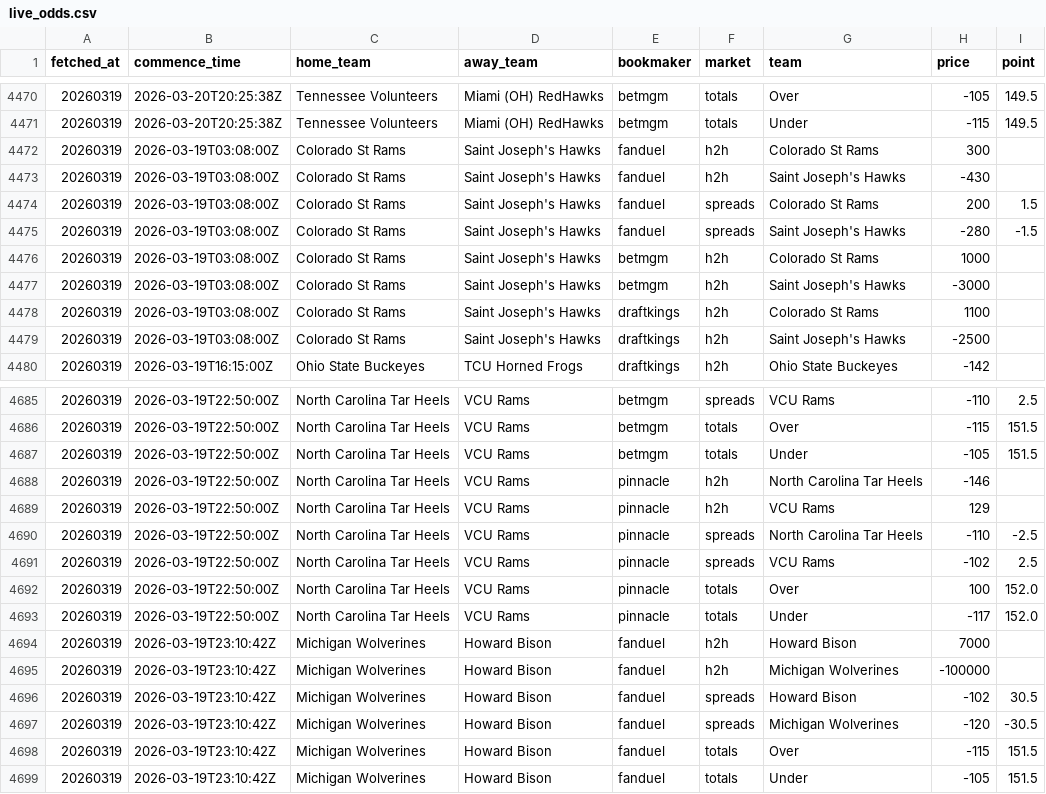
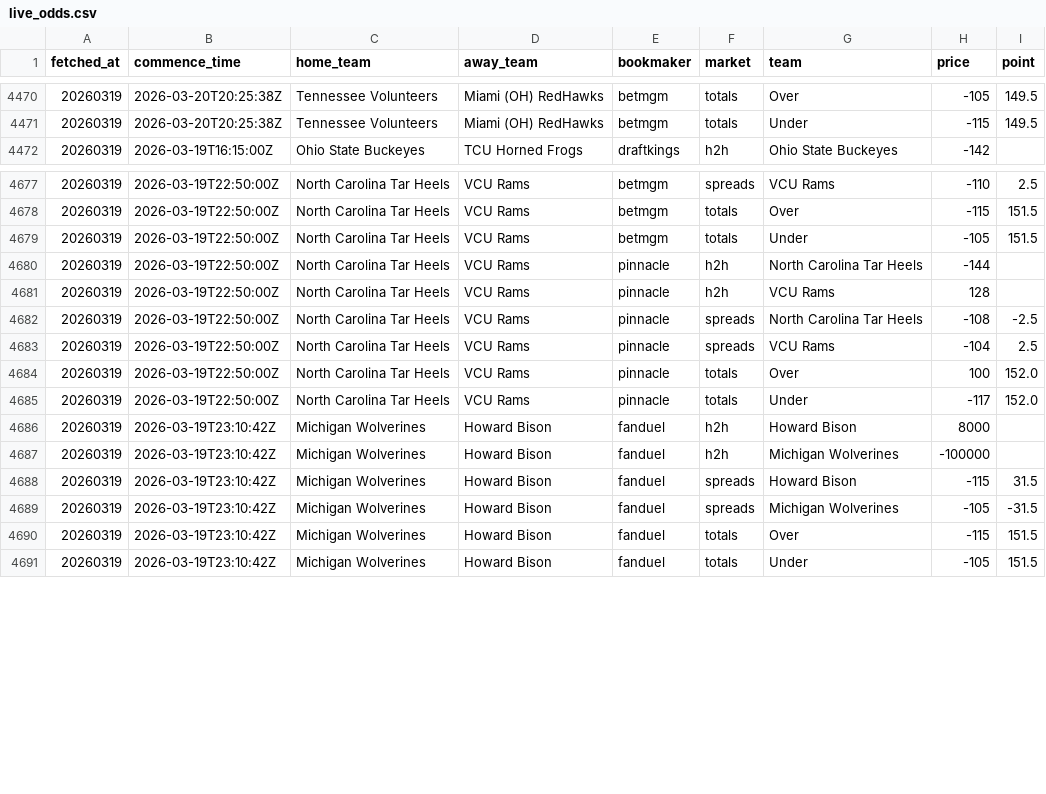
Before and after one commit to ctorres2406/sixth-sense-strategy, a CSV file: data/live_odds.csv, drawn as a sheet; only a part is shown, gaps mark what is left out; the diff covers the shown part only.

```diff
--- a/data/live_odds.csv
+++ b/data/live_odds.csv
@@ -4471,10 +4471,2 @@ fetched_at,commence_time,home_team,away_team,bookmaker,market,team,price,point
 20260319,2026-03-20T20:25:38Z,Tennessee Volunteers,Miami (OH) RedHawks,betmgm,totals,Under,-115,149.5
-20260319,2026-03-19T03:08:00Z,Colorado St Rams,Saint Joseph's Hawks,fanduel,h2h,Colorado St Rams,300,
-20260319,2026-03-19T03:08:00Z,Colorado St Rams,Saint Joseph's Hawks,fanduel,h2h,Saint Joseph's Hawks,-430,
-20260319,2026-03-19T03:08:00Z,Colorado St Rams,Saint Joseph's Hawks,fanduel,spreads,Colorado St Rams,200,1.5
-20260319,2026-03-19T03:08:00Z,Colorado St Rams,Saint Joseph's Hawks,fanduel,spreads,Saint Joseph's Hawks,-280,-1.5
-20260319,2026-03-19T03:08:00Z,Colorado St Rams,Saint Joseph's Hawks,betmgm,h2h,Colorado St Rams,1000,
-20260319,2026-03-19T03:08:00Z,Colorado St Rams,Saint Joseph's Hawks,betmgm,h2h,Saint Joseph's Hawks,-3000,
-20260319,2026-03-19T03:08:00Z,Colorado St Rams,Saint Joseph's Hawks,draftkings,h2h,Colorado St Rams,1100,
-20260319,2026-03-19T03:08:00Z,Colorado St Rams,Saint Joseph's Hawks,draftkings,h2h,Saint Joseph's Hawks,-2500,
 20260319,2026-03-19T16:15:00Z,Ohio State Buckeyes,TCU Horned Frogs,draftkings,h2h,Ohio State Buckeyes,-142,
@@ -4687,12 +4679,12 @@ fetched_at,commence_time,home_team,away_team,bookmaker,market,team,price,point
 20260319,2026-03-19T22:50:00Z,North Carolina Tar Heels,VCU Rams,betmgm,totals,Under,-105,151.5
-20260319,2026-03-19T22:50:00Z,North Carolina Tar Heels,VCU Rams,pinnacle,h2h,North Carolina Tar Heels,-146,
-20260319,2026-03-19T22:50:00Z,North Carolina Tar Heels,VCU Rams,pinnacle,h2h,VCU Rams,129,
-20260319,2026-03-19T22:50:00Z,North Carolina Tar Heels,VCU Rams,pinnacle,spreads,North Carolina Tar Heels,-110,-2.5
-20260319,2026-03-19T22:50:00Z,North Carolina Tar Heels,VCU Rams,pinnacle,spreads,VCU Rams,-102,2.5
+20260319,2026-03-19T22:50:00Z,North Carolina Tar Heels,VCU Rams,pinnacle,h2h,North Carolina Tar Heels,-144,
+20260319,2026-03-19T22:50:00Z,North Carolina Tar Heels,VCU Rams,pinnacle,h2h,VCU Rams,128,
+20260319,2026-03-19T22:50:00Z,North Carolina Tar Heels,VCU Rams,pinnacle,spreads,North Carolina Tar Heels,-108,-2.5
+20260319,2026-03-19T22:50:00Z,North Carolina Tar Heels,VCU Rams,pinnacle,spreads,VCU Rams,-104,2.5
 20260319,2026-03-19T22:50:00Z,North Carolina Tar Heels,VCU Rams,pinnacle,totals,Over,100,152.0
 20260319,2026-03-19T22:50:00Z,North Carolina Tar Heels,VCU Rams,pinnacle,totals,Under,-117,152.0
-20260319,2026-03-19T23:10:42Z,Michigan Wolverines,Howard Bison,fanduel,h2h,Howard Bison,7000,
+20260319,2026-03-19T23:10:42Z,Michigan Wolverines,Howard Bison,fanduel,h2h,Howard Bison,8000,
 20260319,2026-03-19T23:10:42Z,Michigan Wolverines,Howard Bison,fanduel,h2h,Michigan Wolverines,-100000,
-20260319,2026-03-19T23:10:42Z,Michigan Wolverines,Howard Bison,fanduel,spreads,Howard Bison,-102,30.5
-20260319,2026-03-19T23:10:42Z,Michigan Wolverines,Howard Bison,fanduel,spreads,Michigan Wolverines,-120,-30.5
+20260319,2026-03-19T23:10:42Z,Michigan Wolverines,Howard Bison,fanduel,spreads,Howard Bison,-115,31.5
+20260319,2026-03-19T23:10:42Z,Michigan Wolverines,Howard Bison,fanduel,spreads,Michigan Wolverines,-105,-31.5
 20260319,2026-03-19T23:10:42Z,Michigan Wolverines,Howard Bison,fanduel,totals,Over,-115,151.5
```
Also changed, not shown: 4 edited cells elsewhere in this file, data/espn_raw.csv.
